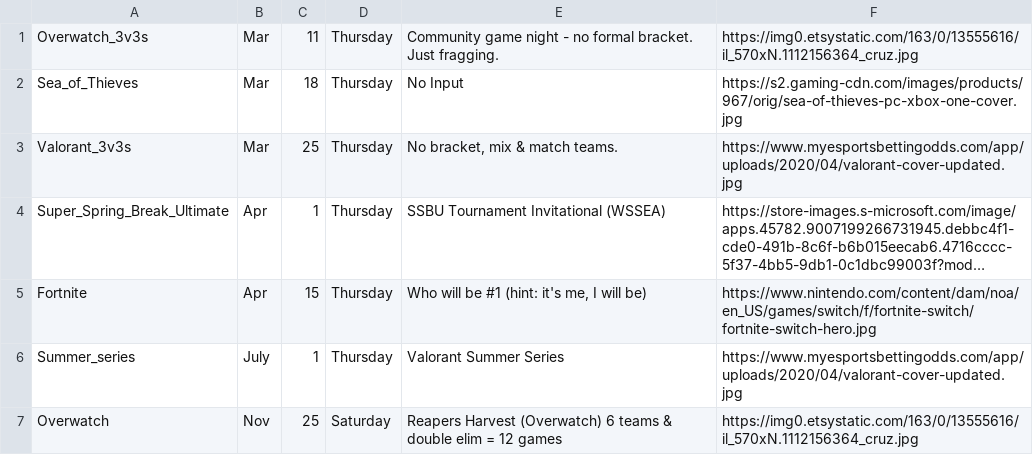
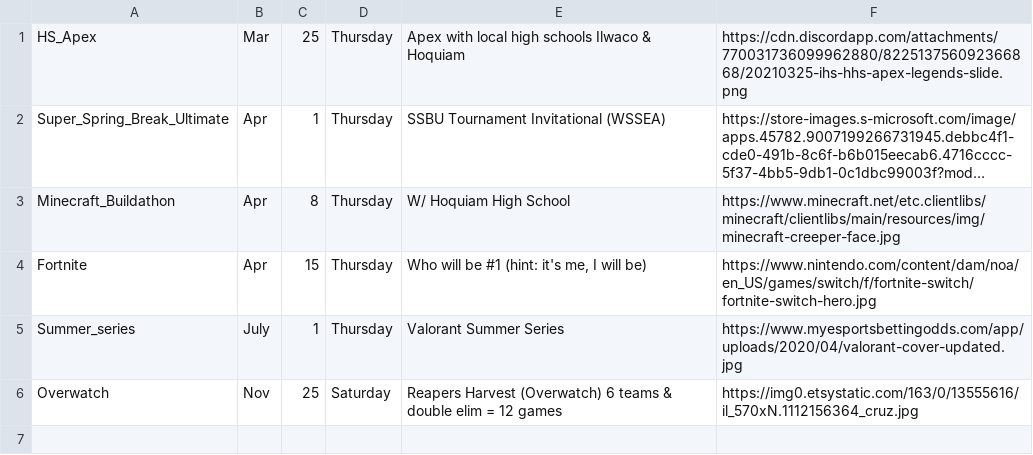
Before and after one commit to JDCPrograms2017/GHC-Esports-Discord-Bot, a CSV file: UNIFIED_titles_stats_schedule_-_Schedule.csv, drawn as a sheet; long unchanged cells end in …; removed rows and columns are numbered as before the commit, all else as after; the diff names each change by its address in the sheet, - before the commit and + after, or states it on an @@ line.

Commit message:
Modified TNG event schedule again

```diff
--- a/UNIFIED_titles_stats_schedule_-_Schedule.csv
+++ b/UNIFIED_titles_stats_schedule_-_Schedule.csv
-row 1: Overwatch_3v3s | Mar | 11 | Thursday | Community game night - no formal bracket. Just fragging. | https://img0.etsystatic.com/163/0/13555616/il_570xN.1112156364_cruz.jpg
-row 2: Sea_of_Thieves | Mar | 18 | Thursday | No Input | https://s2.gaming-cdn.com/images/products/967/orig/sea-of-thieves-pc-xbox-one-cover.jpg
-A1: Valorant_3v3s
+A1: HS_Apex
-E1: No bracket, mix & match teams.
+E1: Apex with local high schools Ilwaco & Hoquiam
-F1: https://www.myesportsbettingodds.com/app/uploads/2020/04/valorant-cover-updated.jpg
+F1: https://cdn.discordapp.com/attachments/770031736099962880/822513756092366868/20210325-ihs-hhs-apex-legends-slide.png
+row 3: Minecraft_Buildathon | Apr | 8 | Thursday | W/ Hoquiam High School | https://www.minecraft.net/etc.clientlibs/minecraft/clientlibs/main/resources/img/minecraft-creeper-face.jpg
```
